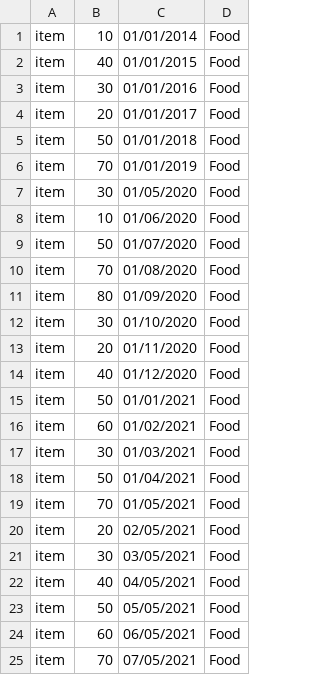
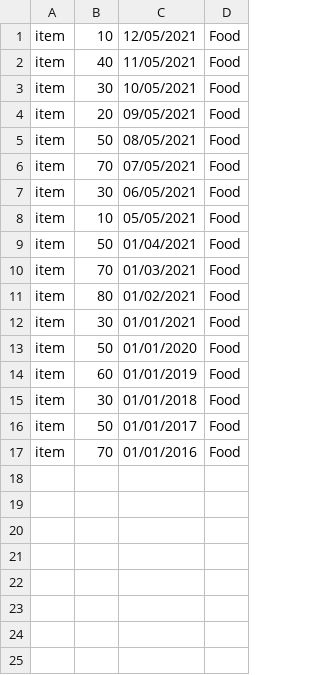
Before and after one commit to donaldbeebi/expense_tracker_old, a CSV file: app/src/main/res/raw/record.csv, drawn as a sheet.

Commit message:
Update record.csv
For better visualization of data during demonstration.

```diff
--- a/app/src/main/res/raw/record.csv
+++ b/app/src/main/res/raw/record.csv
@@ -1,25 +1,17 @@
-item,10,01/01/2014,Food
-item,40,01/01/2015,Food
-item,30,01/01/2016,Food
-item,20,01/01/2017,Food
-item,50,01/01/2018,Food
-item,70,01/01/2019,Food
-item,30,01/05/2020,Food
-item,10,01/06/2020,Food
-item,50,01/07/2020,Food
-item,70,01/08/2020,Food
-item,80,01/09/2020,Food
-item,30,01/10/2020,Food
-item,20,01/11/2020,Food
-item,40,01/12/2020,Food
-item,50,01/01/2021,Food
-item,60,01/02/2021,Food
-item,30,01/03/2021,Food
+item,10,12/05/2021,Food
+item,40,11/05/2021,Food
+item,30,10/05/2021,Food
+item,20,09/05/2021,Food
+item,50,08/05/2021,Food
+item,70,07/05/2021,Food
+item,30,06/05/2021,Food
+item,10,05/05/2021,Food
 item,50,01/04/2021,Food
-item,70,01/05/2021,Food
-item,20,02/05/2021,Food
-item,30,03/05/2021,Food
-item,40,04/05/2021,Food
-item,50,05/05/2021,Food
-item,60,06/05/2021,Food
-item,70,07/05/2021,Food
+item,70,01/03/2021,Food
+item,80,01/02/2021,Food
+item,30,01/01/2021,Food
+item,50,01/01/2020,Food
+item,60,01/01/2019,Food
+item,30,01/01/2018,Food
+item,50,01/01/2017,Food
+item,70,01/01/2016,Food
```
